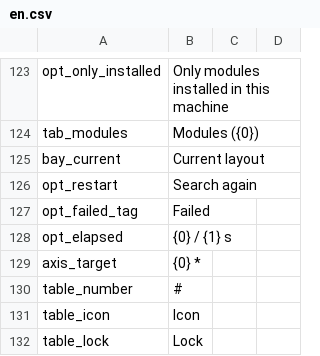
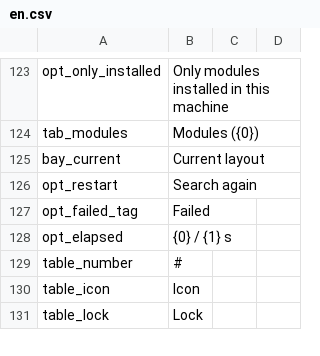
Before and after one commit to Ghostflamez/ModePuzzle_SteamMod, a CSV file: Localization/en.csv, drawn as a sheet; only a part is shown, gaps mark what is left out.

```diff
--- a/Localization/en.csv
+++ b/Localization/en.csv
@@ -128,3 +128,2 @@ opt_failed_tag,Failed
 opt_elapsed,{0} / {1} s
-axis_target,{0} *
 table_number,#
```
Also changed, not shown: Localization/zh-Hans.csv, 2 other files.
